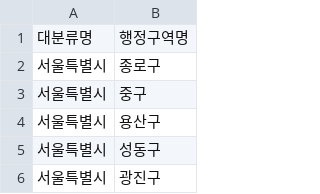
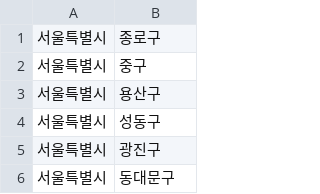
Before and after one commit to hoonjoo-park/Bamboo-api, a CSV file: programs/location.csv, drawn as a sheet; only a part is shown; the shorter side is filled out with more unchanged rows; the diff names each change by its address in the sheet, - before the commit and + after, or states it on an @@ line.

Commit message:
createLocations 프로그램 리팩토링

```diff
--- a/programs/location.csv
+++ b/programs/location.csv
-row 1: 대분류명 | 행정구역명
```
Also changed, not shown: 1 other file.
